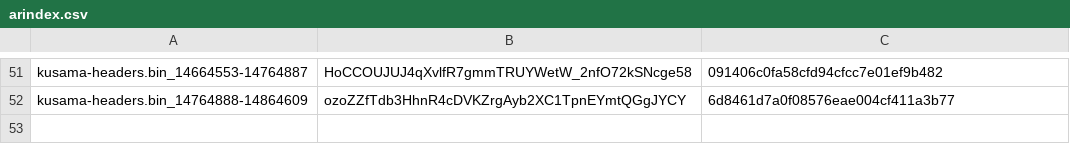
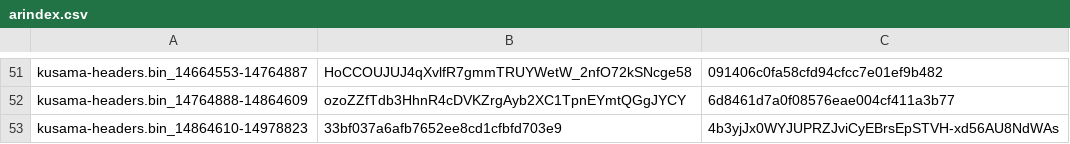
Before and after one commit to Phala-Network/solo-mining-scripts, a CSV file: arindex.csv, drawn as a sheet; only a part is shown, gaps mark what is left out.

Commit message:
Update arindex.csv

```diff
--- a/arindex.csv
+++ b/arindex.csv
@@ -52 +52,2 @@ kusama-headers.bin_14664553-14764887,HoCCOUJUJ4qXvlfR7gmmTRUYWetW_2nfO72kSNcge58
 kusama-headers.bin_14764888-14864609,ozoZZfTdb3HhnR4cDVKZrgAyb2XC1TpnEYmtQGgJYCY,6d8461d7a0f08576eae004cf411a3b77
+kusama-headers.bin_14864610-14978823,33bf037a6afb7652ee8cd1cfbfd703e9,4b3yjJx0WYJUPRZJviCyEBrsEpSTVH-xd56AU8NdWAs
```
